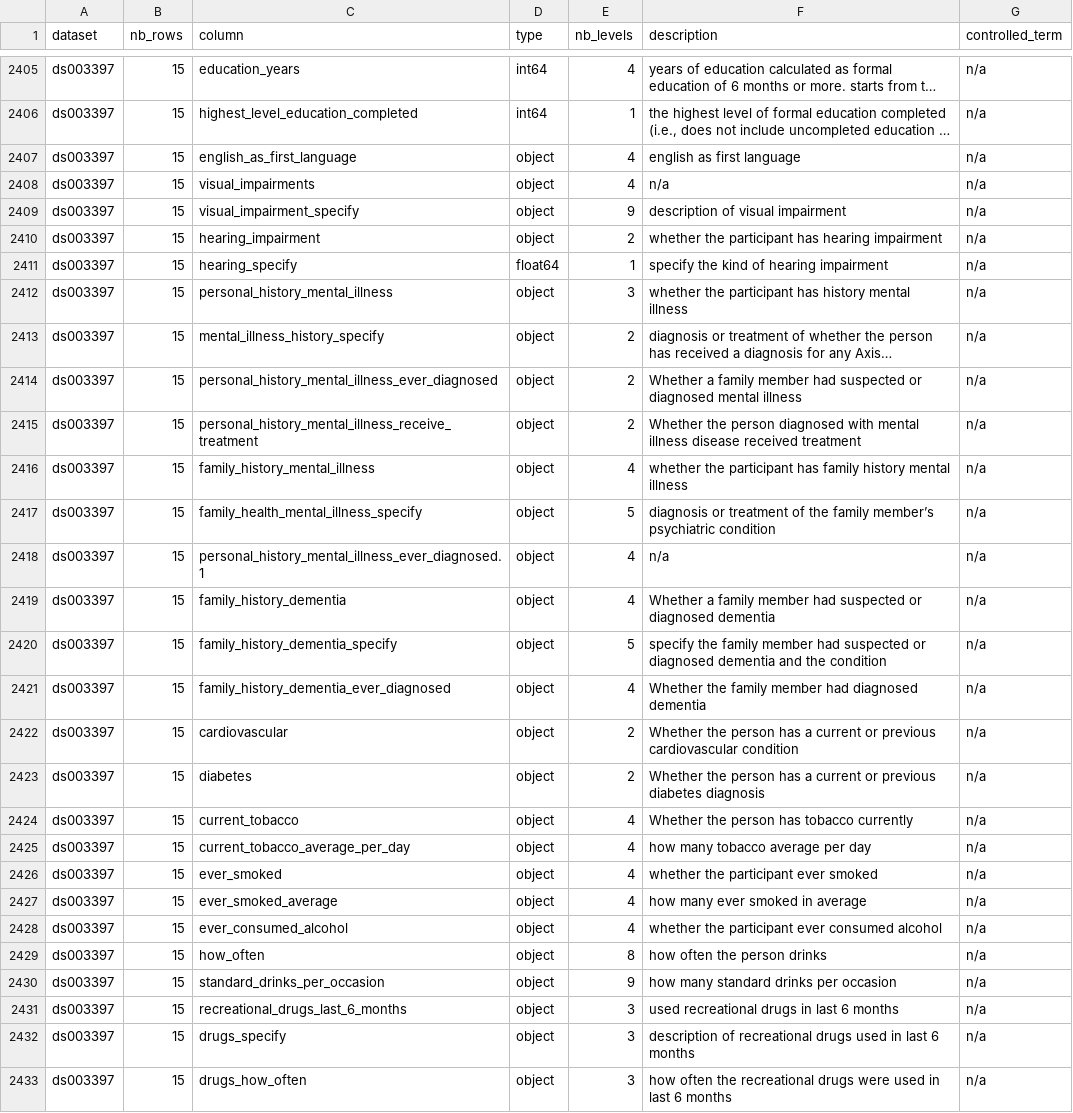
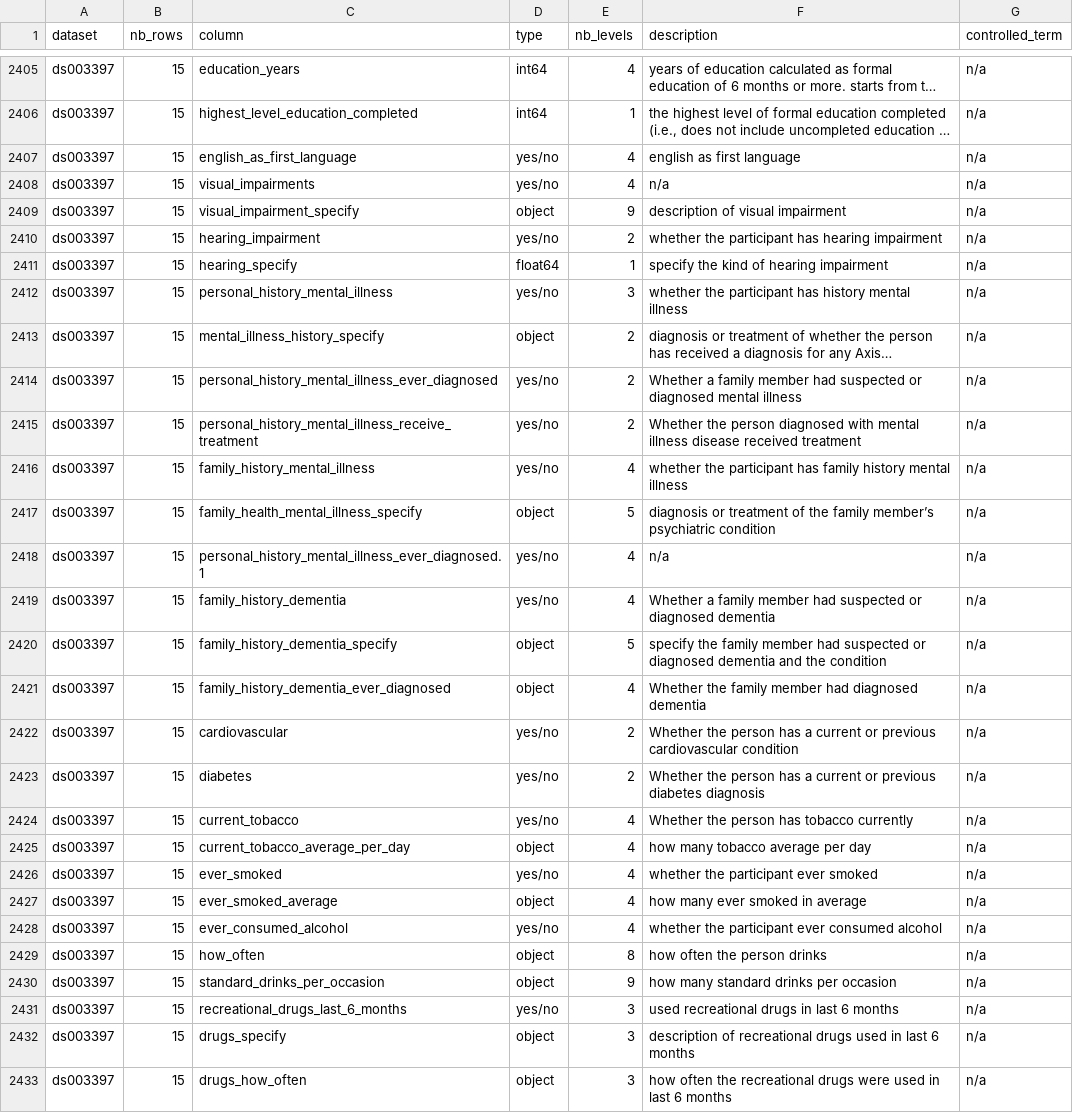
Before and after one commit to neurobagel/bulk_annotations, a TSV file: outputs/bulk_annotation_columns.tsv, drawn as a sheet; only a part is shown, gaps mark what is left out; long unchanged cells end in …; the diff covers the shown part only; the diff names each change by its address in the sheet, - before the commit and + after, or states it on an @@ line.

```diff
--- a/outputs/bulk_annotation_columns.tsv
+++ b/outputs/bulk_annotation_columns.tsv
-D2407:D2408 (type): object
+D2407:D2408 (type): yes/no
-D2410 (type): object
+D2410 (type): yes/no
-D2412 (type): object
+D2412 (type): yes/no
-D2414:D2416 (type): object
+D2414:D2416 (type): yes/no
-D2418:D2419 (type): object
+D2418:D2419 (type): yes/no
-D2422:D2424 (type): object
+D2422:D2424 (type): yes/no
-D2426 (type): object
+D2426 (type): yes/no
-D2428 (type): object
+D2428 (type): yes/no
-D2431 (type): object
+D2431 (type): yes/no
```
Also changed, not shown: 56 edited cells elsewhere in this file, 5 other files.
